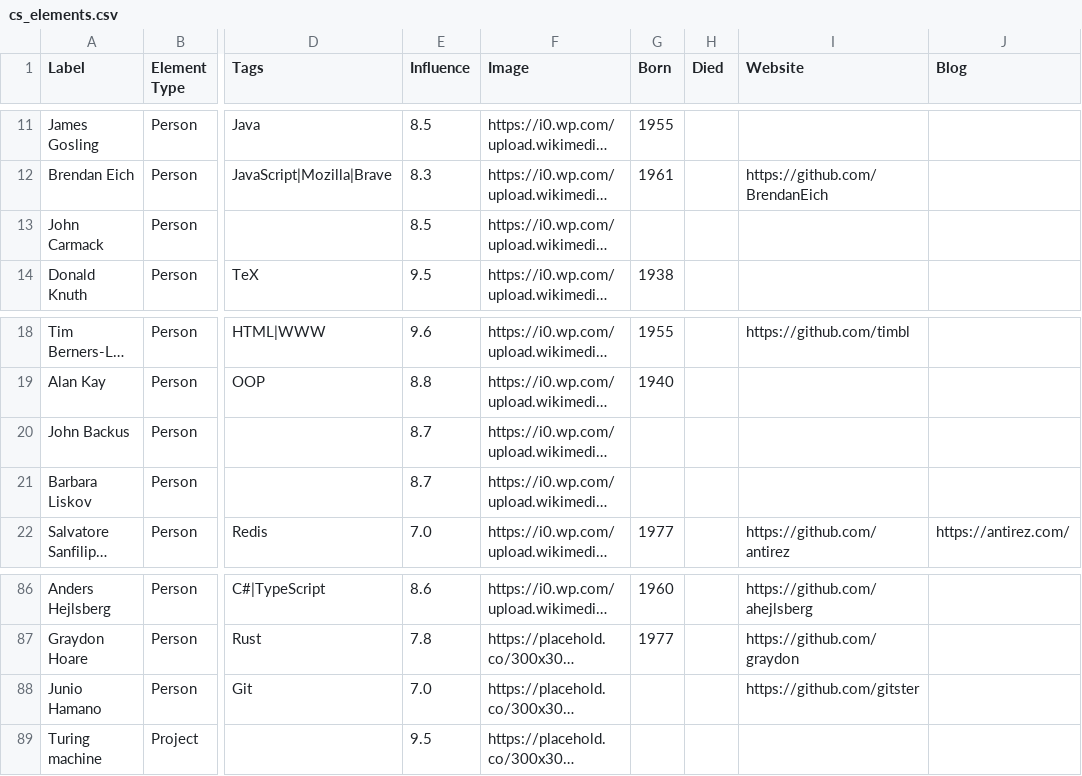
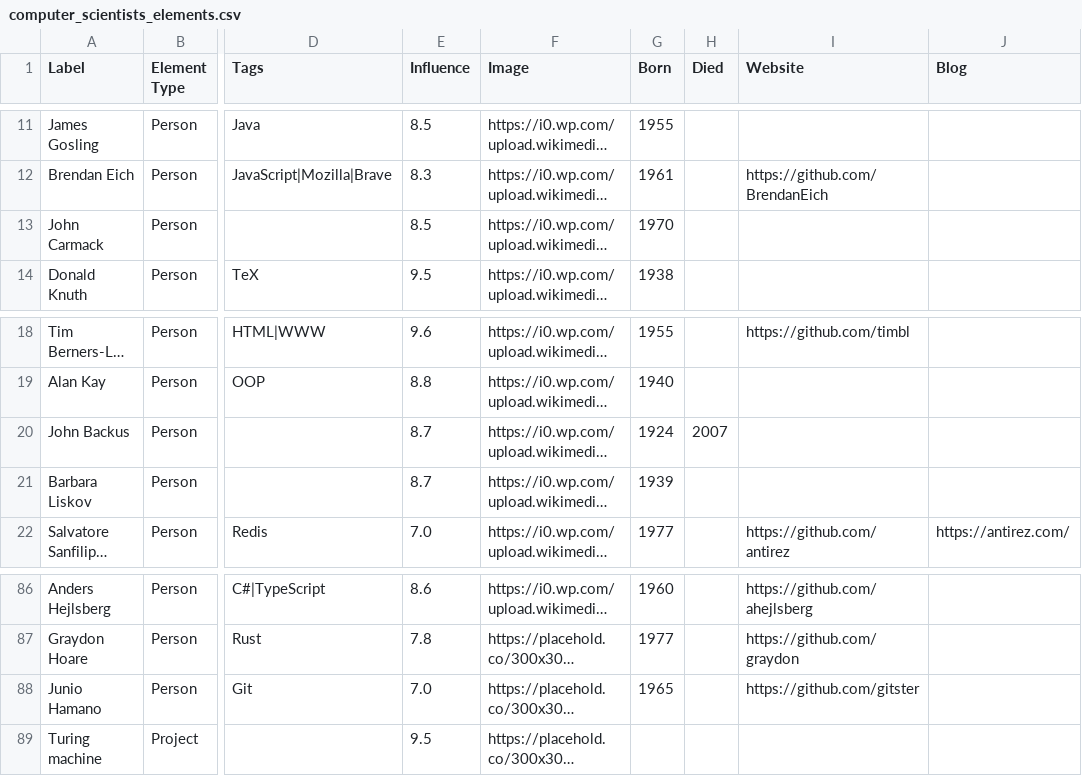
Before and after one commit to palemoky/atlas, a CSV file: sheets/computer_scientists_elements.csv (was sheets/cs_elements.csv), drawn as a sheet; only a part is shown, gaps mark what is left out; long unchanged cells end in …; the diff names each change by its address in the sheet, - before the commit and + after, or states it on an @@ line.

```diff
--- a/sheets/cs_elements.csv
+++ b/sheets/computer_scientists_elements.csv
-G13 (Born): (empty)
+G13 (Born): 1970
-G20 (Born): (empty)
+G20 (Born): 1924
-H20 (Died): (empty)
+H20 (Died): 2007
-G21 (Born): (empty)
+G21 (Born): 1939
-G88 (Born): (empty)
+G88 (Born): 1965
```
Also changed, not shown: 6 other files.
